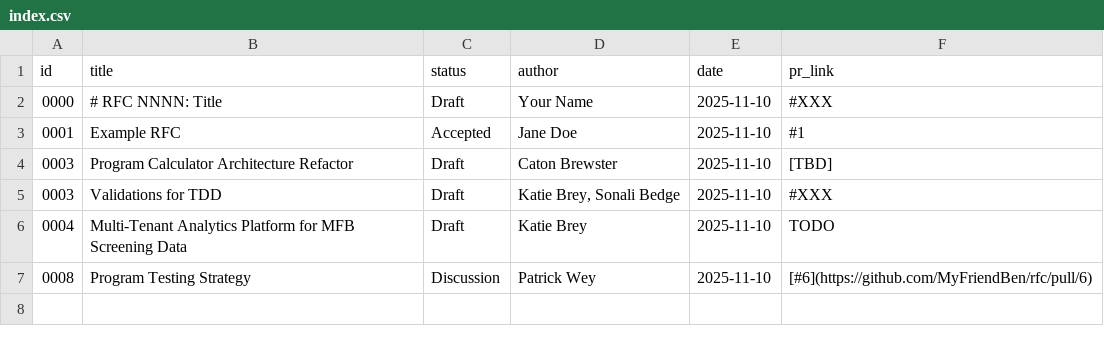
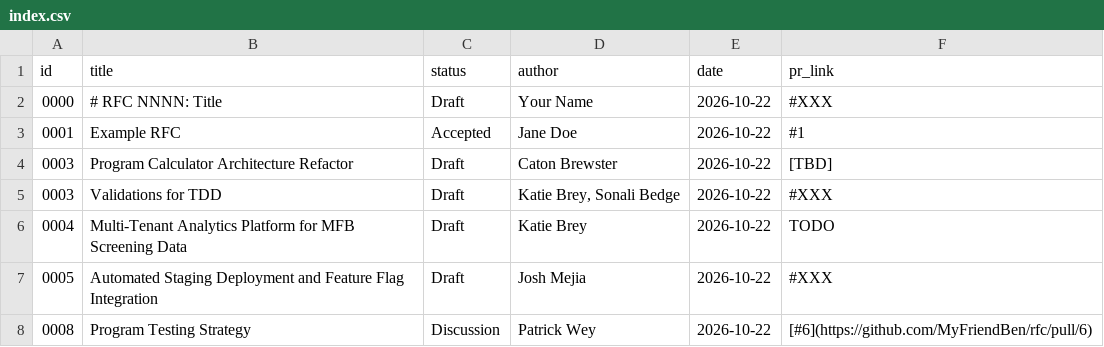
Before and after one commit to MyFriendBen/rfc, a CSV file: index.csv, drawn as a sheet.

```diff
--- a/index.csv
+++ b/index.csv
@@ -1,7 +1,8 @@
 id,title,status,author,date,pr_link
-0000,"# RFC NNNN: Title",Draft,"Your Name",2025-11-10,#XXX
-0001,"Example RFC",Accepted,"Jane Doe",2025-11-10,#1
-0003,"Program Calculator Architecture Refactor",Draft,"Caton Brewster",2025-11-10,[TBD]
-0003,"Validations for TDD",Draft,"Katie Brey, Sonali Bedge",2025-11-10,#XXX
-0004,"Multi-Tenant Analytics Platform for MFB Screening Data",Draft,"Katie Brey",2025-11-10,TODO
-0008,"Program Testing Strategy",Discussion,"Patrick Wey",2025-11-10,[#6](https://github.com/MyFriendBen/rfc/pull/6)
+0000,"# RFC NNNN: Title",Draft,"Your Name",2026-10-22,#XXX
+0001,"Example RFC",Accepted,"Jane Doe",2026-10-22,#1
+0003,"Program Calculator Architecture Refactor",Draft,"Caton Brewster",2026-10-22,[TBD]
+0003,"Validations for TDD",Draft,"Katie Brey, Sonali Bedge",2026-10-22,#XXX
+0004,"Multi-Tenant Analytics Platform for MFB Screening Data",Draft,"Katie Brey",2026-10-22,TODO
+0005,"Automated Staging Deployment and Feature Flag Integration",Draft,"Josh Mejia",2026-10-22,#XXX
+0008,"Program Testing Strategy",Discussion,"Patrick Wey",2026-10-22,[#6](https://github.com/MyFriendBen/rfc/pull/6)
```
